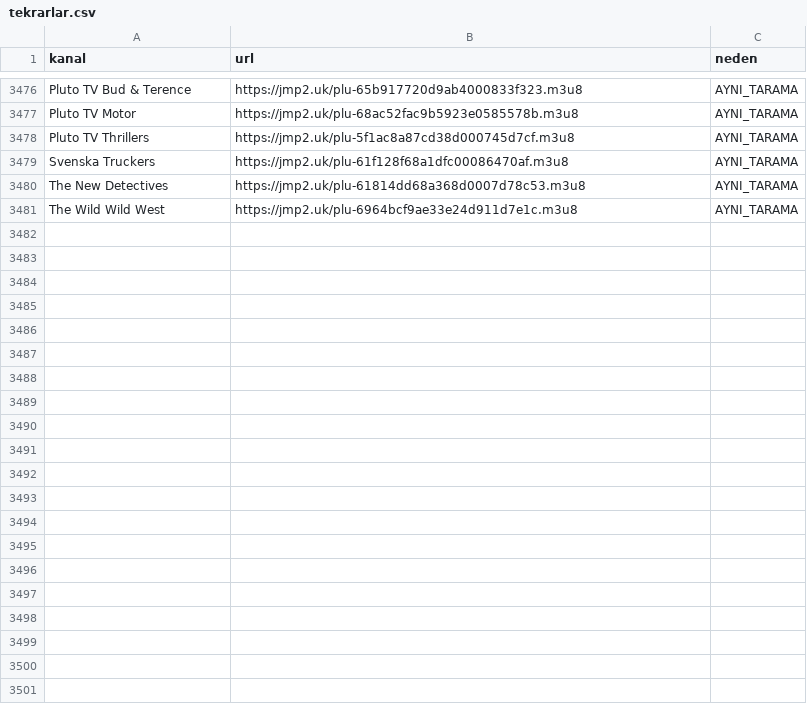
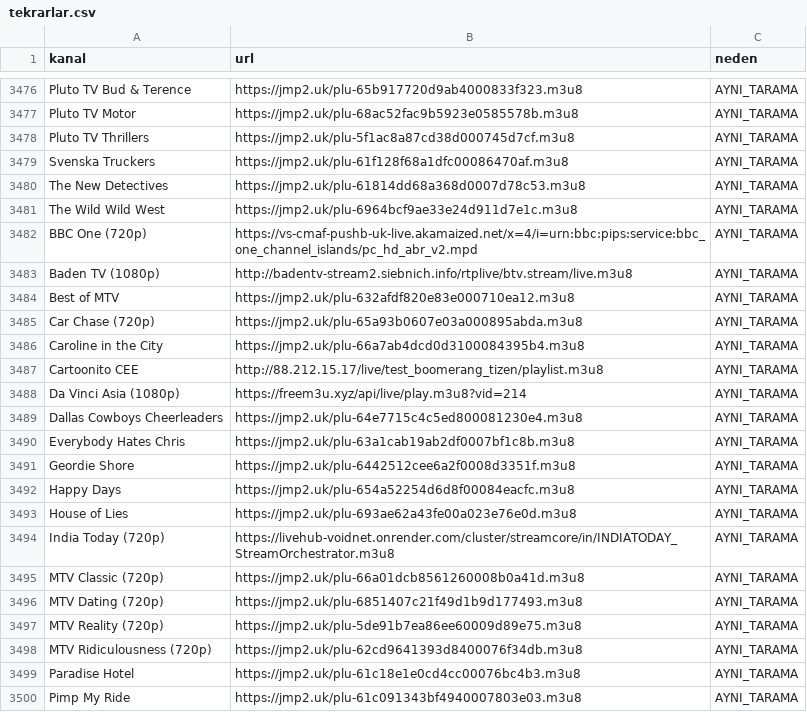
Before and after one commit to Madsc55/madsc-tv, a CSV file: madsc_kesif/tekrarlar.csv, drawn as a sheet; only a part is shown, gaps mark what is left out; the diff covers the shown part only; the diff names each change by its address in the sheet, - before the commit and + after, or states it on an @@ line.

```diff
--- a/madsc_kesif/tekrarlar.csv
+++ b/madsc_kesif/tekrarlar.csv
+row 3482: BBC One (720p) | https://vs-cmaf-pushb-uk-live.akamaized.net/x=4/i=urn:bbc:pips:service:bbc_one_channel_islands/pc_hd_abr_v2.mpd | AYNI_TARAMA
+row 3483: Baden TV (1080p) | http://badentv-stream2.siebnich.info/rtplive/btv.stream/live.m3u8 | AYNI_TARAMA
+row 3484: Best of MTV | https://jmp2.uk/plu-632afdf820e83e000710ea12.m3u8 | AYNI_TARAMA
+row 3485: Car Chase (720p) | https://jmp2.uk/plu-65a93b0607e03a000895abda.m3u8 | AYNI_TARAMA
+row 3486: Caroline in the City | https://jmp2.uk/plu-66a7ab4dcd0d3100084395b4.m3u8 | AYNI_TARAMA
+row 3487: Cartoonito CEE | http://88.212.15.17/live/test_boomerang_tizen/playlist.m3u8 | AYNI_TARAMA
+row 3488: Da Vinci Asia (1080p) | https://freem3u.xyz/api/live/play.m3u8?vid=214 | AYNI_TARAMA
+row 3489: Dallas Cowboys Cheerleaders | https://jmp2.uk/plu-64e7715c4c5ed800081230e4.m3u8 | AYNI_TARAMA
+row 3490: Everybody Hates Chris | https://jmp2.uk/plu-63a1cab19ab2df0007bf1c8b.m3u8 | AYNI_TARAMA
+row 3491: Geordie Shore | https://jmp2.uk/plu-6442512cee6a2f0008d3351f.m3u8 | AYNI_TARAMA
+row 3492: Happy Days | https://jmp2.uk/plu-654a52254d6d8f00084eacfc.m3u8 | AYNI_TARAMA
+row 3493: House of Lies | https://jmp2.uk/plu-693ae62a43fe00a023e76e0d.m3u8 | AYNI_TARAMA
+row 3494: India Today (720p) | https://livehub-voidnet.onrender.com/cluster/streamcore/in/INDIATODAY_StreamOrchestrator.m3u8 | AYNI_TARAMA
+row 3495: MTV Classic (720p) | https://jmp2.uk/plu-66a01dcb8561260008b0a41d.m3u8 | AYNI_TARAMA
+row 3496: MTV Dating (720p) | https://jmp2.uk/plu-6851407c21f49d1b9d177493.m3u8 | AYNI_TARAMA
+row 3497: MTV Reality (720p) | https://jmp2.uk/plu-5de91b7ea86ee60009d89e75.m3u8 | AYNI_TARAMA
+row 3498: MTV Ridiculousness (720p) | https://jmp2.uk/plu-62cd9641393d8400076f34db.m3u8 | AYNI_TARAMA
+row 3499: Paradise Hotel | https://jmp2.uk/plu-61c18e1e0cd4cc00076bc4b3.m3u8 | AYNI_TARAMA
+row 3500: Pimp My Ride | https://jmp2.uk/plu-61c091343bf4940007803e03.m3u8 | AYNI_TARAMA
```
Also changed, not shown: 15 added rows elsewhere in this file, madsc_kesif/eski_bozuk_linkler.csv, 8 other files.
